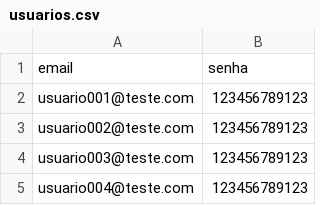
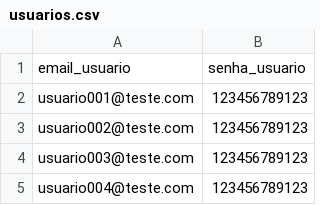
Before and after one commit to AlissonSena123/WaterFlow, a CSV file: usuarios.csv, drawn as a sheet; only a part is shown; removed rows and columns are numbered as before the commit, all else as after; the diff names each change by its address in the sheet, - before the commit and + after, or states it on an @@ line.

```diff
--- a/usuarios.csv
+++ b/usuarios.csv
-row 1: email | senha
+row 1: email_usuario | senha_usuario
```
Also changed, not shown: abastecimento_rows (1).csv, 3 other files.
